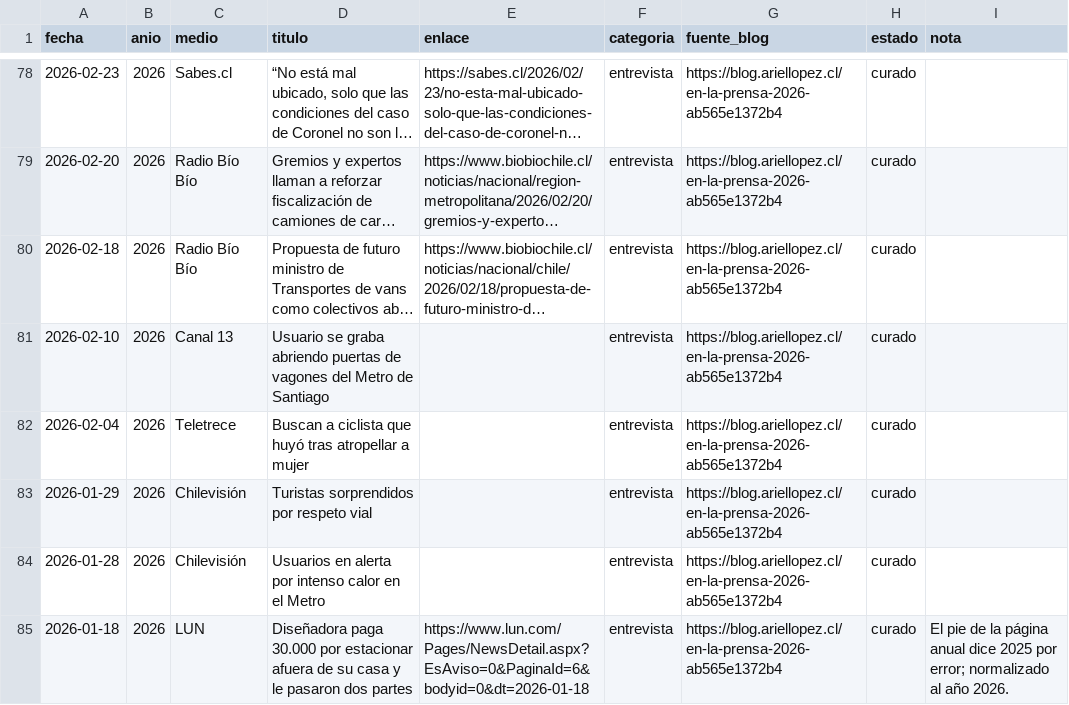
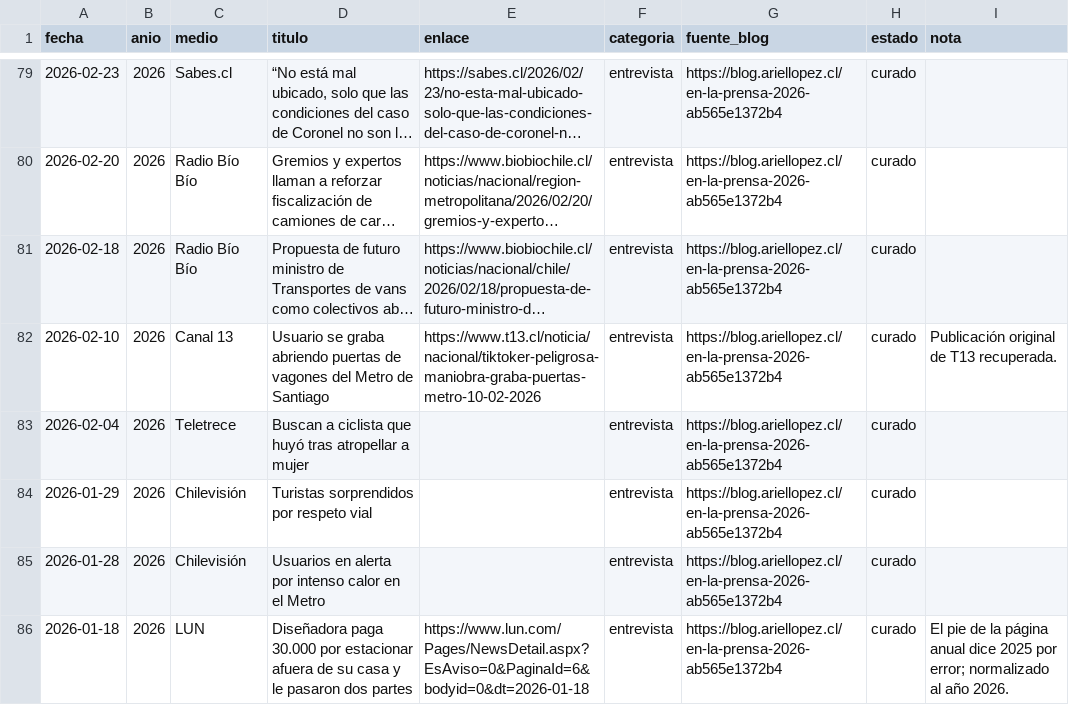
Before and after one commit to arieIIopez/arieIIopez, a CSV file: archivo/prensa/prensa.csv, drawn as a sheet; only a part is shown, gaps mark what is left out; long unchanged cells end in …; addresses are those after the commit; the diff covers the shown part only; the diff names each change by its address in the sheet, - before the commit and + after, or states it on an @@ line.

Commit message:
Reconcile 2026 press archive and recover source links

```diff
--- a/archivo/prensa/prensa.csv
+++ b/archivo/prensa/prensa.csv
-E82 (enlace): (empty)
+E82 (enlace): https://www.t13.cl/noticia/nacional/tiktoker-peligrosa-maniobra-graba-puertas-metro-10-02-2026
-I82 (nota): (empty)
+I82 (nota): Publicación original de T13 recuperada.
```
Also changed, not shown: 2 added rows and 18 edited cells elsewhere in this file.
